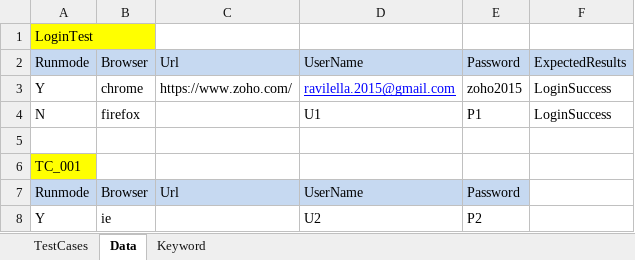
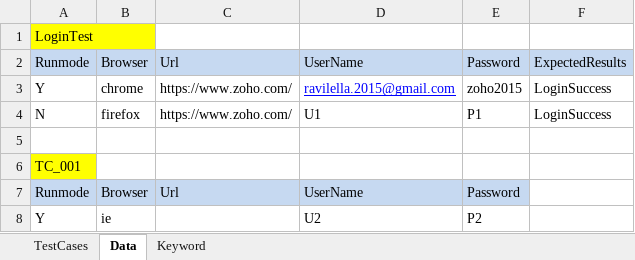
Before and after one commit to ravilella1234/May2020_6_30AM_Repo, an Excel workbook: CRM/target/test-classes/suitea.xlsx, sheet Data, drawn as a sheet; values as stored, in another font and other column widths than the file's, no borders; the diff names each change by its address in the sheet, - before the commit and + after, or states it on an @@ line.

```diff
--- a/CRM/target/test-classes/suitea.xlsx (sheet Data)
+++ b/CRM/target/test-classes/suitea.xlsx (sheet Data)
-C4: (empty)
+C4: https://www.zoho.com/
```
Also changed, not shown: sheet Keyword, 20 other files.
